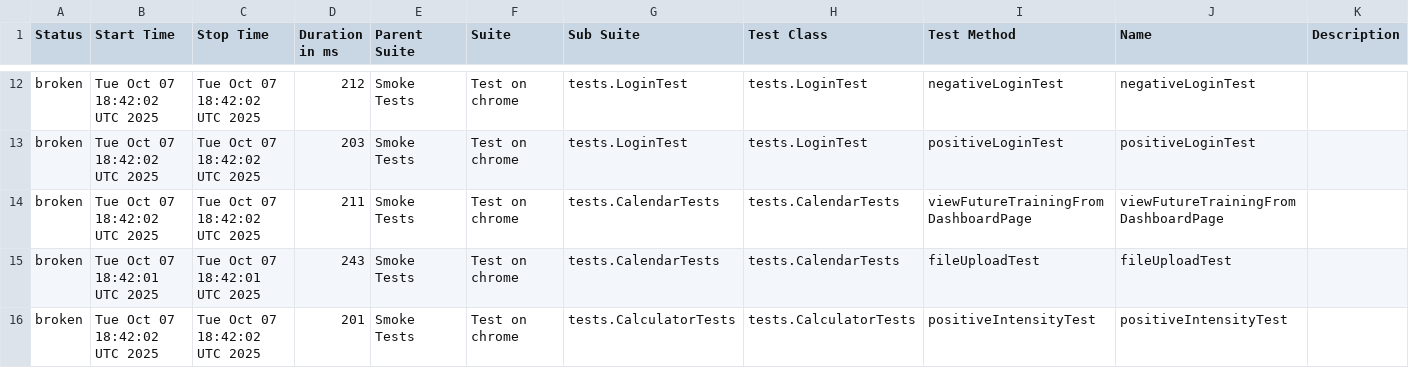
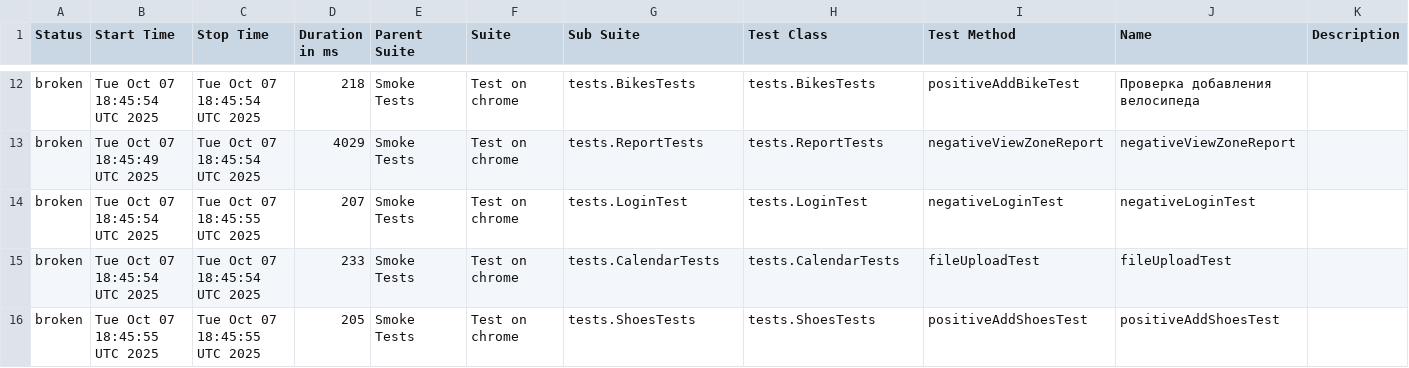
Before and after one commit to Hameny/Diplom, a CSV file: data/suites.csv, drawn as a sheet; only a part is shown, gaps mark what is left out; the diff covers the shown part only.

```diff
--- a/data/suites.csv
+++ b/data/suites.csv
@@ -12,5 +12,5 @@
-"broken","Tue Oct 07 18:42:02 UTC 2025","Tue Oct 07 18:42:02 UTC 2025","212","Smoke Tests","Test on chrome","tests.LoginTest","tests.LoginTest","negativeLoginTest","negativeLoginTest",""
-"broken","Tue Oct 07 18:42:02 UTC 2025","Tue Oct 07 18:42:02 UTC 2025","203","Smoke Tests","Test on chrome","tests.LoginTest","tests.LoginTest","positiveLoginTest","positiveLoginTest",""
-"broken","Tue Oct 07 18:42:02 UTC 2025","Tue Oct 07 18:42:02 UTC 2025","211","Smoke Tests","Test on chrome","tests.CalendarTests","tests.CalendarTests","viewFutureTrainingFromDashboardPage","viewFutureTrainingFromDashboardPage",""
-"broken","Tue Oct 07 18:42:01 UTC 2025","Tue Oct 07 18:42:01 UTC 2025","243","Smoke Tests","Test on chrome","tests.CalendarTests","tests.CalendarTests","fileUploadTest","fileUploadTest",""
-"broken","Tue Oct 07 18:42:02 UTC 2025","Tue Oct 07 18:42:02 UTC 2025","201","Smoke Tests","Test on chrome","tests.CalculatorTests","tests.CalculatorTests","positiveIntensityTest","positiveIntensityTest",""
+"broken","Tue Oct 07 18:45:54 UTC 2025","Tue Oct 07 18:45:54 UTC 2025","218","Smoke Tests","Test on chrome","tests.BikesTests","tests.BikesTests","positiveAddBikeTest","Проверка добавления велосипеда",""
+"broken","Tue Oct 07 18:45:49 UTC 2025","Tue Oct 07 18:45:54 UTC 2025","4029","Smoke Tests","Test on chrome","tests.ReportTests","tests.ReportTests","negativeViewZoneReport","negativeViewZoneReport",""
+"broken","Tue Oct 07 18:45:54 UTC 2025","Tue Oct 07 18:45:55 UTC 2025","207","Smoke Tests","Test on chrome","tests.LoginTest","tests.LoginTest","negativeLoginTest","negativeLoginTest",""
+"broken","Tue Oct 07 18:45:54 UTC 2025","Tue Oct 07 18:45:54 UTC 2025","233","Smoke Tests","Test on chrome","tests.CalendarTests","tests.CalendarTests","fileUploadTest","fileUploadTest",""
+"broken","Tue Oct 07 18:45:55 UTC 2025","Tue Oct 07 18:45:55 UTC 2025","205","Smoke Tests","Test on chrome","tests.ShoesTests","tests.ShoesTests","positiveAddShoesTest","positiveAddShoesTest",""
```
Also changed, not shown: 70 edited cells elsewhere in this file, 31 other files.
